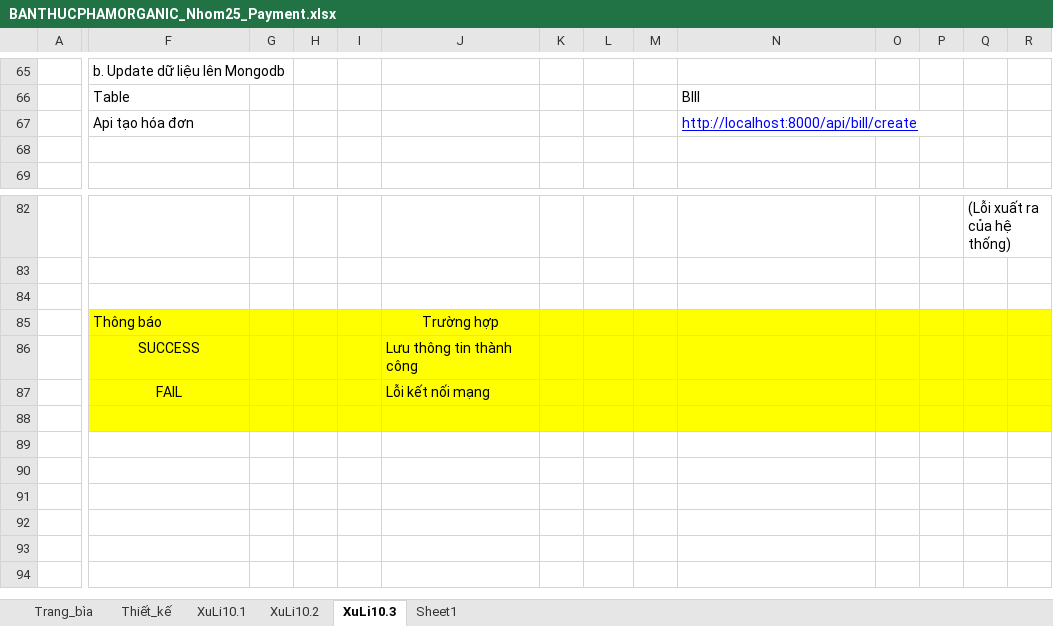
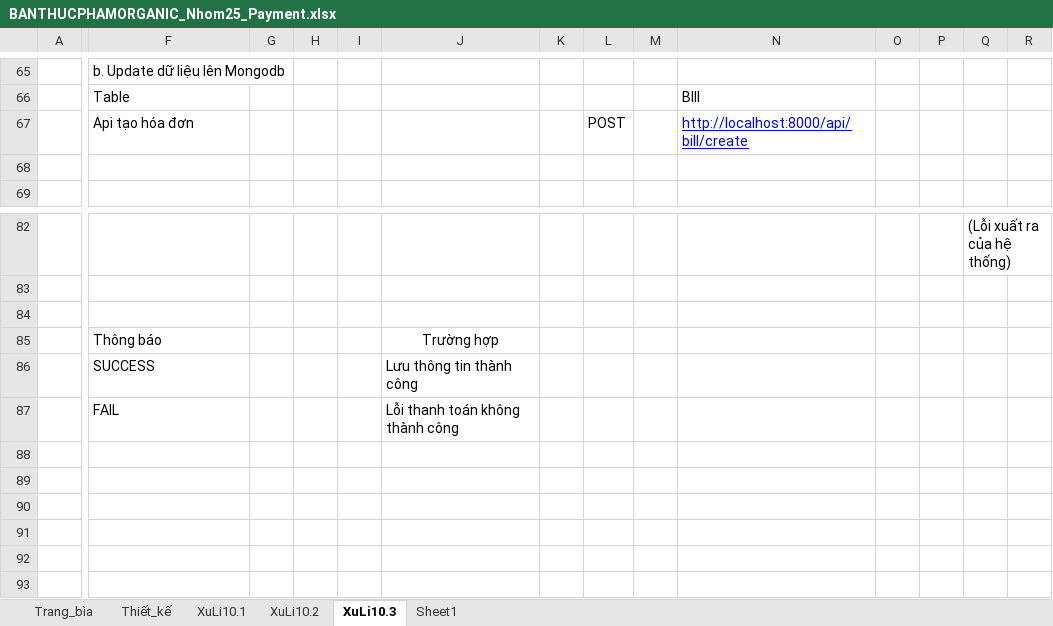
Before and after one commit to TuiTenTuan/eCommerce-Organic, an Excel workbook: BaoCaoDinhKy/BaoCaoLan2/BANTHUCPHAMORGANIC_Nhom25_Payment.xlsx, sheet XuLi10.3, drawn as a sheet; only a part is shown, gaps mark what is left out; values as stored, in another font and other column widths than the file's, no borders; charts and pictures not drawn; rows hold the shown columns only; the diff covers the shown part only; the diff names each change by its address in the sheet, - before the commit and + after, or states it on an @@ line.

```diff
--- a/BaoCaoDinhKy/BaoCaoLan2/BANTHUCPHAMORGANIC_Nhom25_Payment.xlsx (sheet XuLi10.3)
+++ b/BaoCaoDinhKy/BaoCaoLan2/BANTHUCPHAMORGANIC_Nhom25_Payment.xlsx (sheet XuLi10.3)
-L67: (empty)
+L67: POST
-F85:R87 fill: #FFFF00
+F85:R87 fill: none
-F86:F87 alignment: center
+F86:F87 alignment: left
-J87: Lỗi kết nối mạng
+J87: Lỗi thanh toán không thành công
-row 88: (empty)
```
Also changed, not shown: cell formats elsewhere in this sheet, sheet XuLi10.1, sheet Thiết_kế, charts or pictures, BaoCaoDinhKy/BaoCaoLan2/BANTHUCPHAMORGANIC_Nhom25_Addproduct.xlsx, 1 other file.
